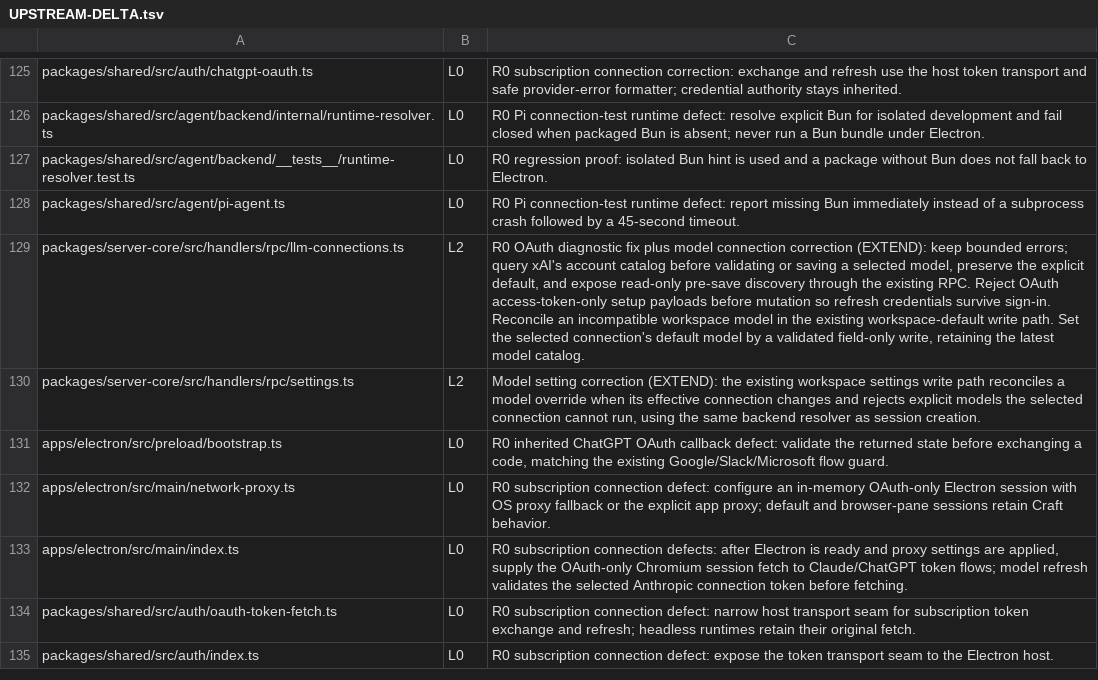
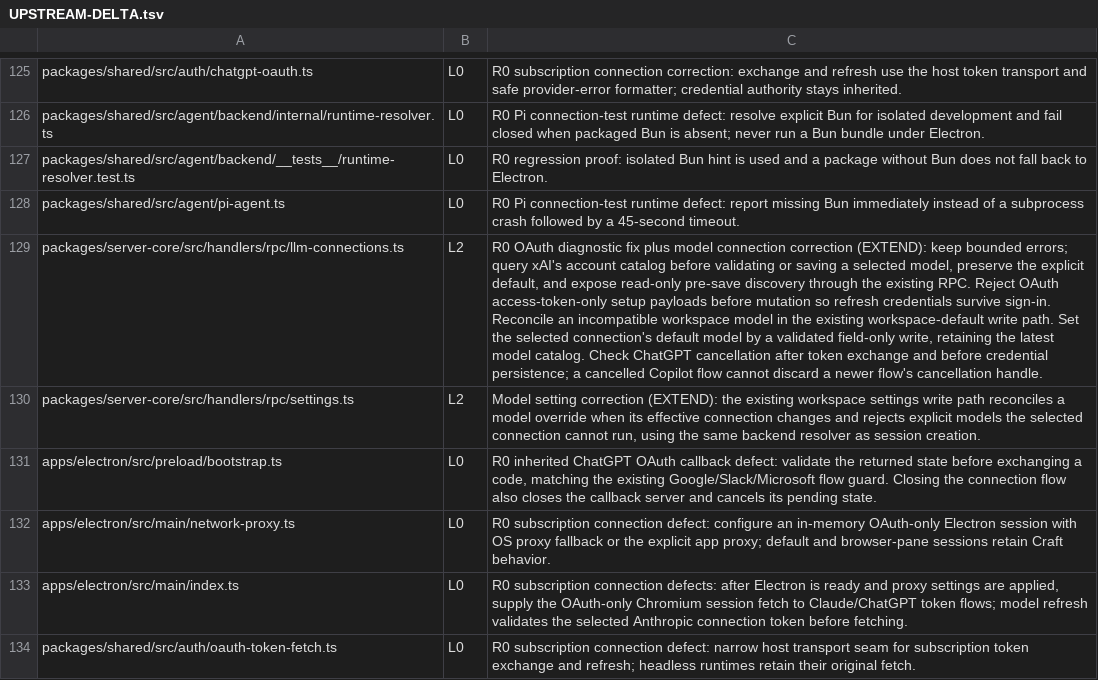
Before and after one commit to XCH27/tiangong-project, a TSV file: docs/UPSTREAM-DELTA.tsv, drawn as a sheet; only a part is shown, gaps mark what is left out; the shorter side is filled out with more unchanged rows; the diff covers the shown part only; the diff names each change by its address in the sheet, - before the commit and + after, or states it on an @@ line.

Commit message:
Fix subscription OAuth cancellation and Copilot proxy transport

```diff
--- a/docs/UPSTREAM-DELTA.tsv
+++ b/docs/UPSTREAM-DELTA.tsv
-C129: …model catalog.
+C129: …model catalog. Check ChatGPT cancellation after token exchange and before credential persistence; a cancelled Copilot flow cannot discard a newer flow's cancellation handle.
-C131: …flow guard.
+C131: …flow guard. Closing the connection flow also closes the callback server and cancels its pending state.
```
Also changed, not shown: 2 added rows and 4 edited cells elsewhere in this file, 10 other files.
